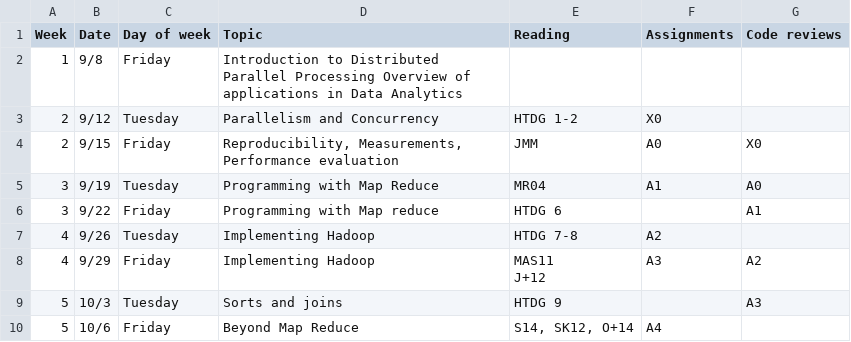
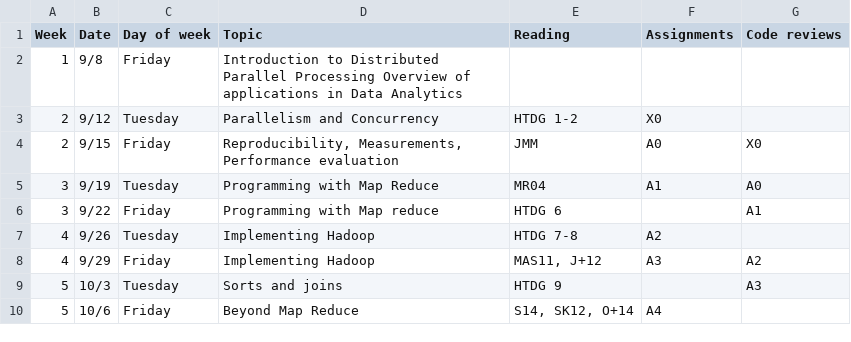
Before and after one commit to janvitek/pdpmr, a CSV file: f17/schedule.csv, drawn as a sheet; only a part is shown.

```diff
--- a/f17/schedule.csv
+++ b/f17/schedule.csv
@@ -7,4 +7,3 @@ Week,Date,Day of week,Topic,Reading,Assignments,Code reviews
 4,9/26,Tuesday,Implementing Hadoop,HTDG 7-8,A2,
-4,9/29,Friday,Implementing Hadoop,"MAS11
-J+12",A3,A2
+4,9/29,Friday,Implementing Hadoop,"MAS11, J+12",A3,A2
 5,10/3,Tuesday,Sorts and joins,HTDG 9,,A3
```
Also changed, not shown: 5 other files.
